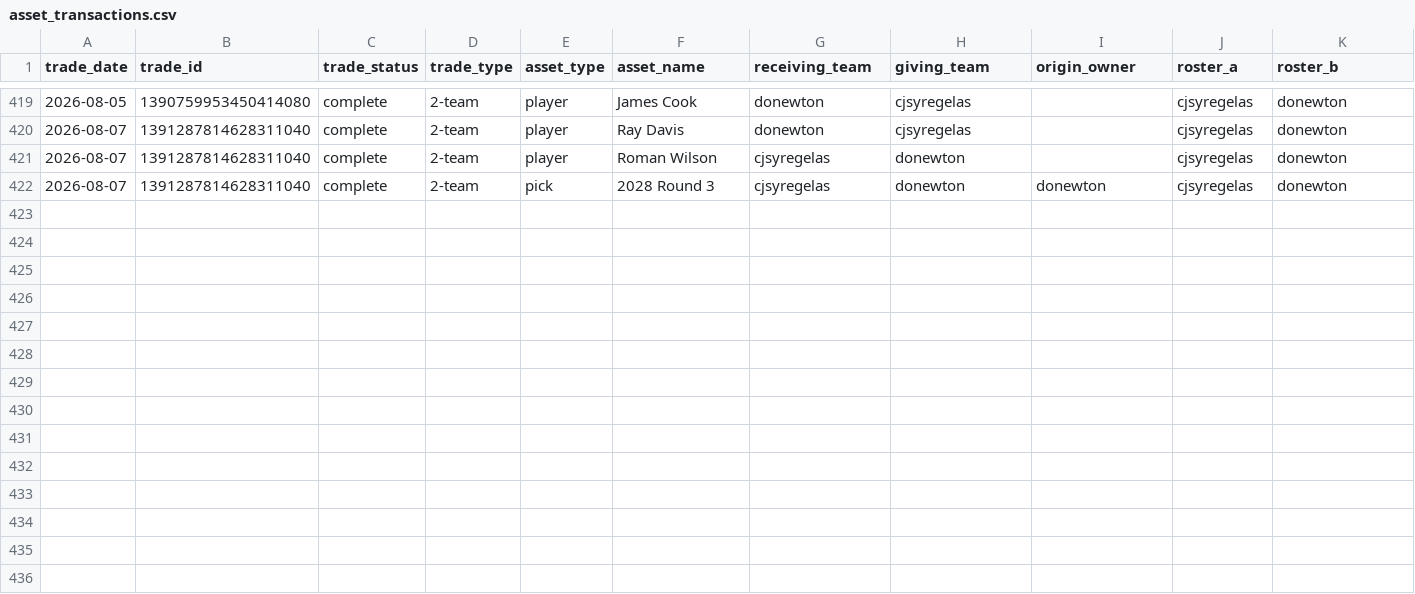
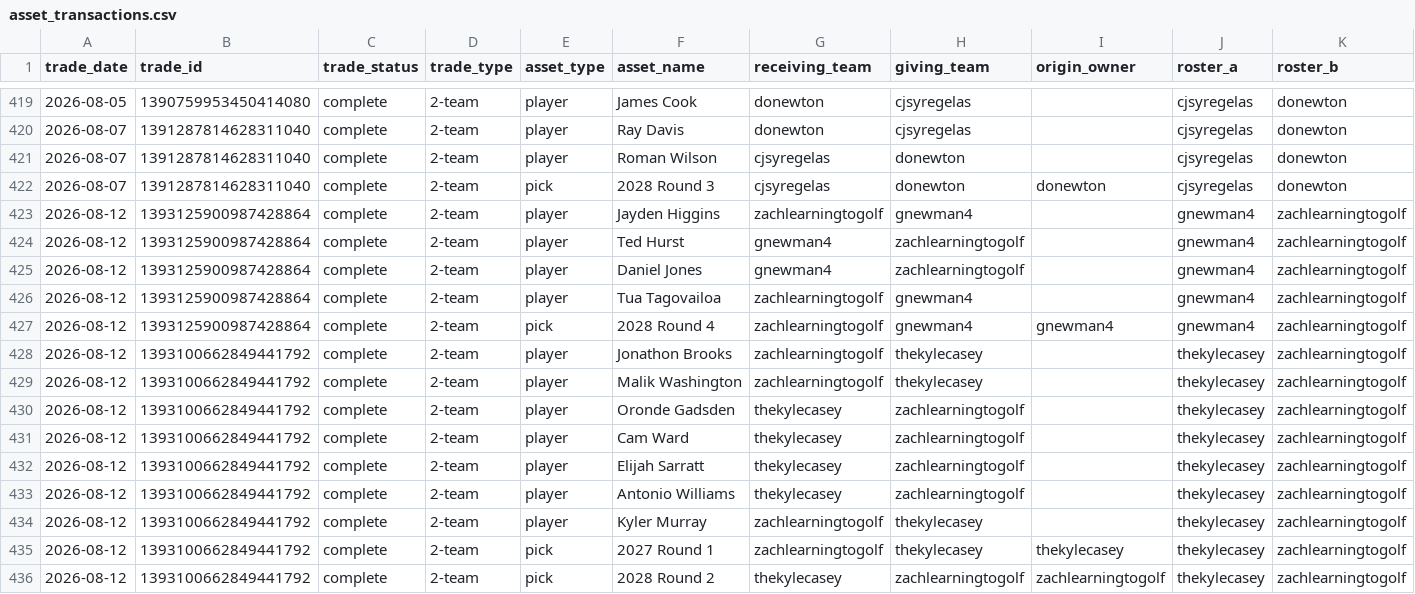
Before and after one commit to capitanlandr/trade-analysis-dashboard, a CSV file: pipeline/asset_transactions.csv, drawn as a sheet; only a part is shown, gaps mark what is left out; the diff names each change by its address in the sheet, - before the commit and + after, or states it on an @@ line.

```diff
--- a/pipeline/asset_transactions.csv
+++ b/pipeline/asset_transactions.csv
+row 423: 2026-08-12 | 1393125900987428864 | complete | 2-team | player | Jayden Higgins | zachlearningtogolf | gnewman4 |  | gnewman4 | zachlearningtogolf
+row 424: 2026-08-12 | 1393125900987428864 | complete | 2-team | player | Ted Hurst | gnewman4 | zachlearningtogolf |  | gnewman4 | zachlearningtogolf
+row 425: 2026-08-12 | 1393125900987428864 | complete | 2-team | player | Daniel Jones | gnewman4 | zachlearningtogolf |  | gnewman4 | zachlearningtogolf
+row 426: 2026-08-12 | 1393125900987428864 | complete | 2-team | player | Tua Tagovailoa | zachlearningtogolf | gnewman4 |  | gnewman4 | zachlearningtogolf
+row 427: 2026-08-12 | 1393125900987428864 | complete | 2-team | pick | 2028 Round 4 | zachlearningtogolf | gnewman4 | gnewman4 | gnewman4 | zachlearningtogolf
+row 428: 2026-08-12 | 1393100662849441792 | complete | 2-team | player | Jonathon Brooks | zachlearningtogolf | thekylecasey |  | thekylecasey | zachlearningtogolf
+row 429: 2026-08-12 | 1393100662849441792 | complete | 2-team | player | Malik Washington | zachlearningtogolf | thekylecasey |  | thekylecasey | zachlearningtogolf
+row 430: 2026-08-12 | 1393100662849441792 | complete | 2-team | player | Oronde Gadsden | thekylecasey | zachlearningtogolf |  | thekylecasey | zachlearningtogolf
+row 431: 2026-08-12 | 1393100662849441792 | complete | 2-team | player | Cam Ward | thekylecasey | zachlearningtogolf |  | thekylecasey | zachlearningtogolf
+row 432: 2026-08-12 | 1393100662849441792 | complete | 2-team | player | Elijah Sarratt | thekylecasey | zachlearningtogolf |  | thekylecasey | zachlearningtogolf
+row 433: 2026-08-12 | 1393100662849441792 | complete | 2-team | player | Antonio Williams | thekylecasey | zachlearningtogolf |  | thekylecasey | zachlearningtogolf
+row 434: 2026-08-12 | 1393100662849441792 | complete | 2-team | player | Kyler Murray | zachlearningtogolf | thekylecasey |  | thekylecasey | zachlearningtogolf
+row 435: 2026-08-12 | 1393100662849441792 | complete | 2-team | pick | 2027 Round 1 | zachlearningtogolf | thekylecasey | thekylecasey | thekylecasey | zachlearningtogolf
+row 436: 2026-08-12 | 1393100662849441792 | complete | 2-team | pick | 2028 Round 2 | thekylecasey | zachlearningtogolf | zachlearningtogolf | thekylecasey | zachlearningtogolf
```
Also changed, not shown: pipeline/asset_values_cache.csv, pipeline/league_trades_analysis_pipeline.csv, 21 other files.
